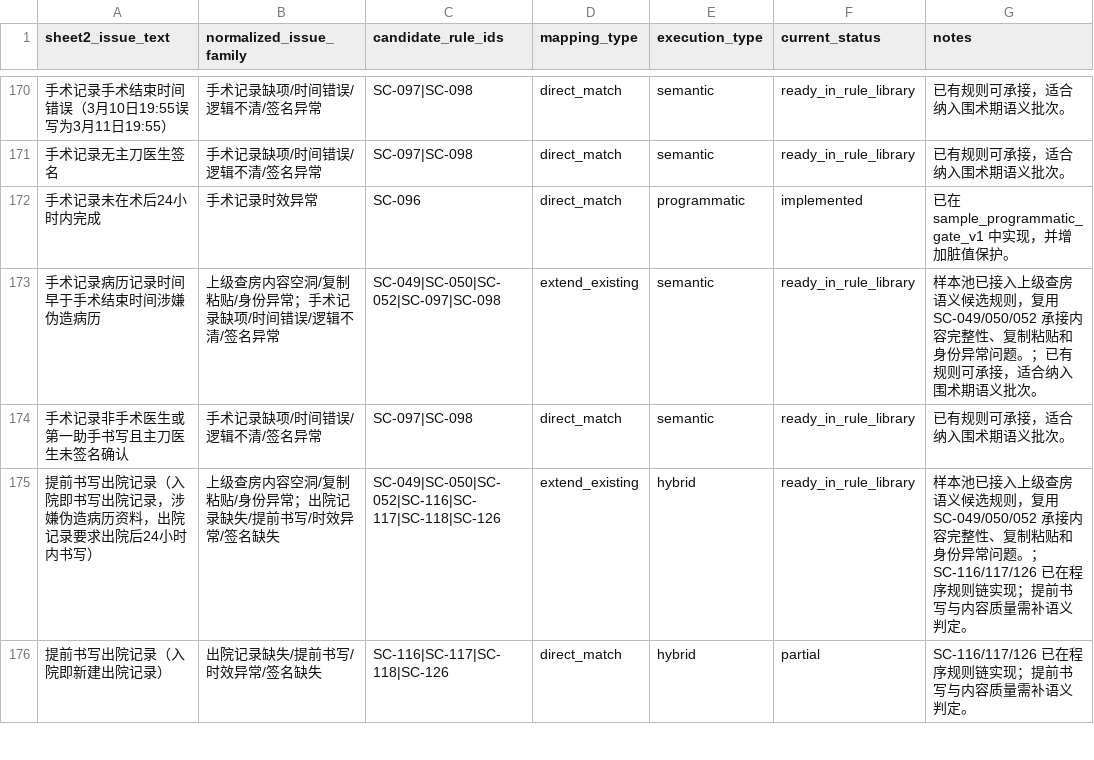
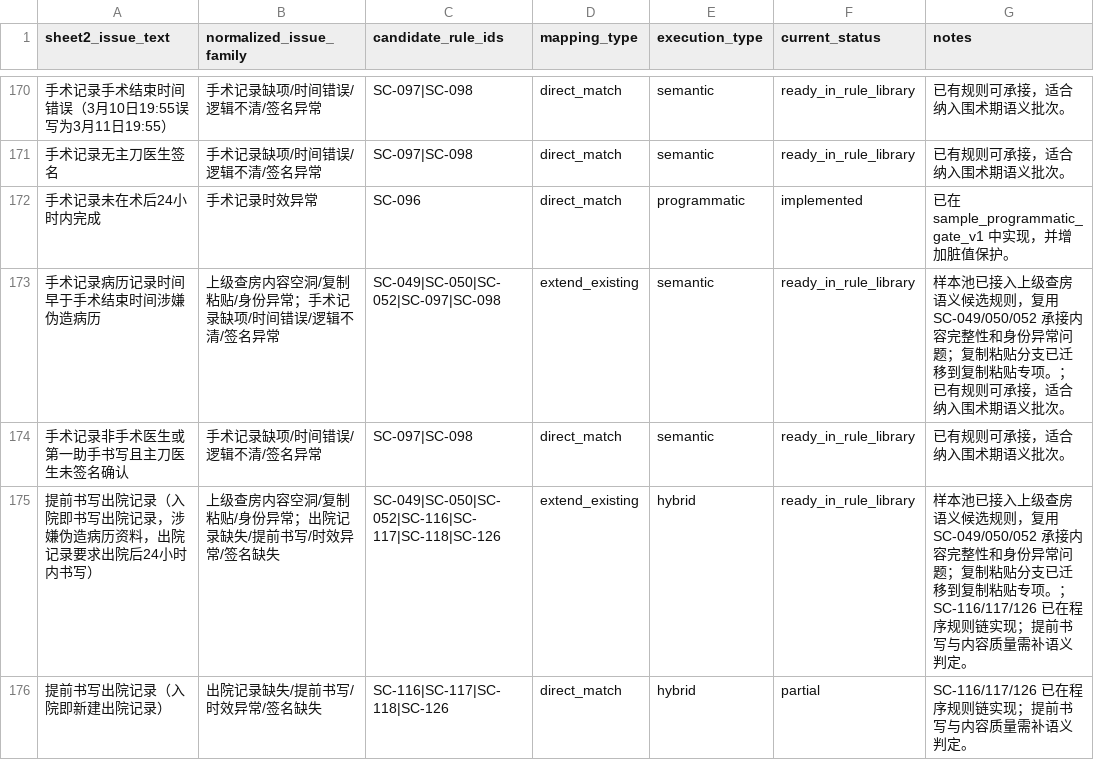
Before and after one commit to softjazzz/combined, a CSV file: apps/medqc-web/docs/0418/QC/sheet2_rule_mapping_seed.csv, drawn as a sheet; only a part is shown, gaps mark what is left out; the diff covers the shown part only.

```diff
--- a/apps/medqc-web/docs/0418/QC/sheet2_rule_mapping_seed.csv
+++ b/apps/medqc-web/docs/0418/QC/sheet2_rule_mapping_seed.csv
@@ -172,5 +172,5 @@
 手术记录未在术后24小时内完成,手术记录时效异常,SC-096,direct_match,programmatic,implemented,已在 sample_programmatic_gate_v1 中实现，并增加脏值保护。
-手术记录病历记录时间早于手术结束时间涉嫌伪造病历,上级查房内容空洞/复制粘贴/身份异常；手术记录缺项/时间错误/逻辑不清/签名异常,SC-049|SC-050|SC-052|SC-097|SC-098,extend_existing,semantic,ready_in_rule_library,样本池已接入上级查房语义候选规则，复用 SC-049/050/052 承接内容完整性、复制粘贴和身份异常问题。；已有规则可承接，适合纳入围术期语义批次。
+手术记录病历记录时间早于手术结束时间涉嫌伪造病历,上级查房内容空洞/复制粘贴/身份异常；手术记录缺项/时间错误/逻辑不清/签名异常,SC-049|SC-050|SC-052|SC-097|SC-098,extend_existing,semantic,ready_in_rule_library,样本池已接入上级查房语义候选规则，复用 SC-049/050/052 承接内容完整性和身份异常问题；复制粘贴分支已迁移到复制粘贴专项。；已有规则可承接，适合纳入围术期语义批次。
 手术记录非手术医生或第一助手书写且主刀医生未签名确认,手术记录缺项/时间错误/逻辑不清/签名异常,SC-097|SC-098,direct_match,semantic,ready_in_rule_library,已有规则可承接，适合纳入围术期语义批次。
-提前书写出院记录（入院即书写出院记录，涉嫌伪造病历资料，出院记录要求出院后24小时内书写）,上级查房内容空洞/复制粘贴/身份异常；出院记录缺失/提前书写/时效异常/签名缺失,SC-049|SC-050|SC-052|SC-116|SC-117|SC-118|SC-126,extend_existing,hybrid,ready_in_rule_library,样本池已接入上级查房语义候选规则，复用 SC-049/050/052 承接内容完整性、复制粘贴和身份异常问题。；SC-116/117/126 已在程序规则链实现；提前书写与内容质量需补语义判定。
+提前书写出院记录（入院即书写出院记录，涉嫌伪造病历资料，出院记录要求出院后24小时内书写）,上级查房内容空洞/复制粘贴/身份异常；出院记录缺失/提前书写/时效异常/签名缺失,SC-049|SC-050|SC-052|SC-116|SC-117|SC-118|SC-126,extend_existing,hybrid,ready_in_rule_library,样本池已接入上级查房语义候选规则，复用 SC-049/050/052 承接内容完整性和身份异常问题；复制粘贴分支已迁移到复制粘贴专项。；SC-116/117/126 已在程序规则链实现；提前书写与内容质量需补语义判定。
 提前书写出院记录（入院即新建出院记录）,出院记录缺失/提前书写/时效异常/签名缺失,SC-116|SC-117|SC-118|SC-126,direct_match,hybrid,partial,SC-116/117/126 已在程序规则链实现；提前书写与内容质量需补语义判定。
```
Also changed, not shown: 34 edited cells elsewhere in this file, 15 other files.
